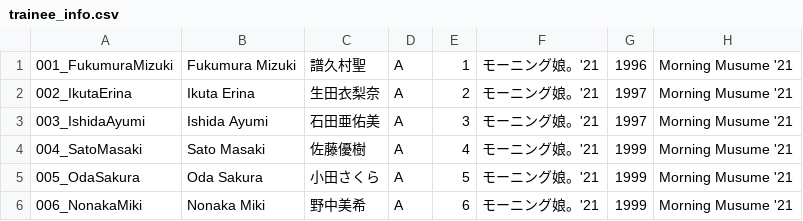
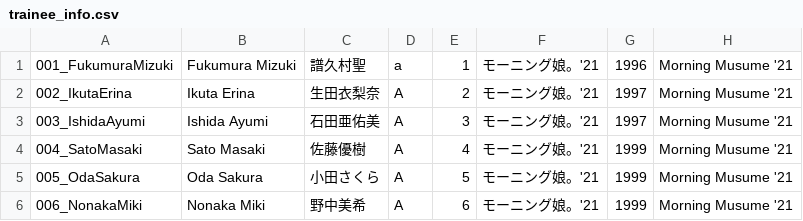
Before and after one commit to hello-project/hello-project.github.io, a CSV file: trainee_info.csv, drawn as a sheet; only a part is shown.

Commit message:
Update trainee_info.csv

```diff
--- a/trainee_info.csv
+++ b/trainee_info.csv
@@ -1,2 +1,2 @@
-001_FukumuraMizuki,Fukumura Mizuki,譜久村聖,A,1,モーニング娘。'21,1996,Morning Musume '21
+001_FukumuraMizuki,Fukumura Mizuki,譜久村聖,a,1,モーニング娘。'21,1996,Morning Musume '21
 002_IkutaErina,Ikuta Erina,生田衣梨奈,A,2,モーニング娘。'21,1997,Morning Musume '21
```
